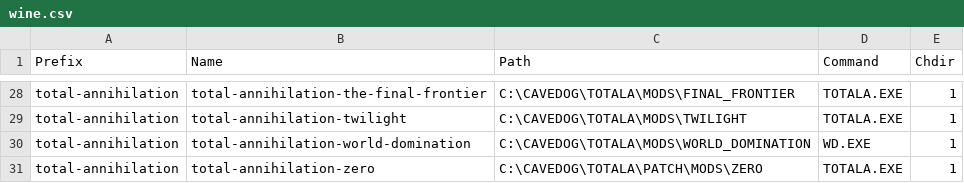
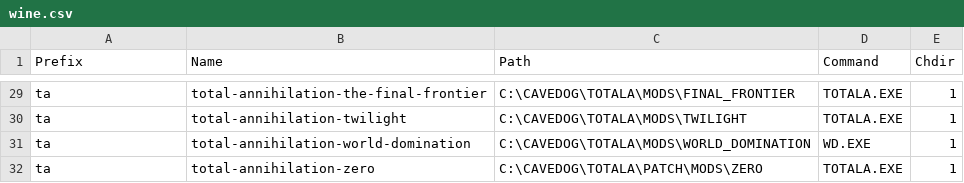
Before and after one commit to dragonmaus/_pad, a CSV file: etc/wine.csv, drawn as a sheet; only a part is shown, gaps mark what is left out; addresses are those after the commit; the diff covers the shown part only; the diff names each change by its address in the sheet, - before the commit and + after, or states it on an @@ line.

```diff
--- a/etc/wine.csv
+++ b/etc/wine.csv
-A29:A32 (Prefix): total-annihilation
+A29:A32 (Prefix): ta
```
Also changed, not shown: 1 added row and 21 edited cells elsewhere in this file.
